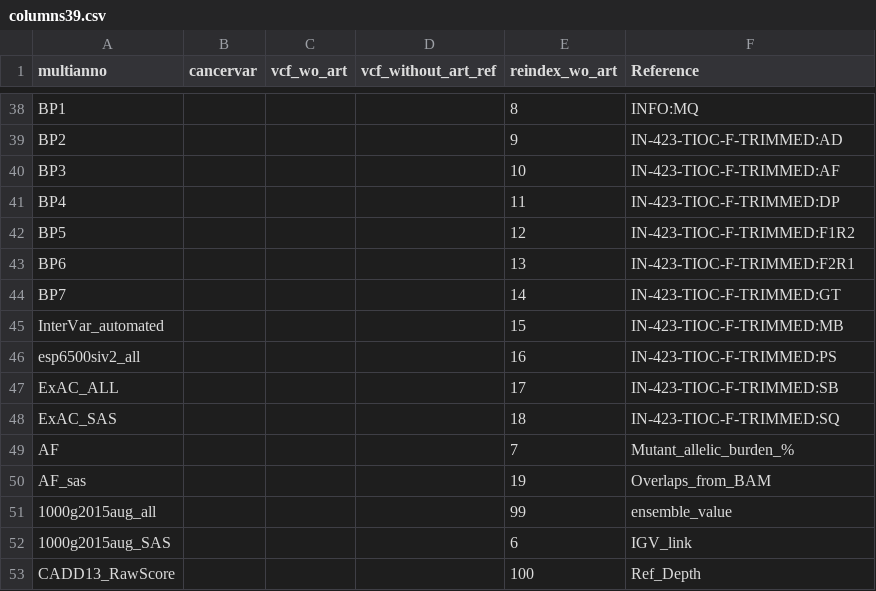
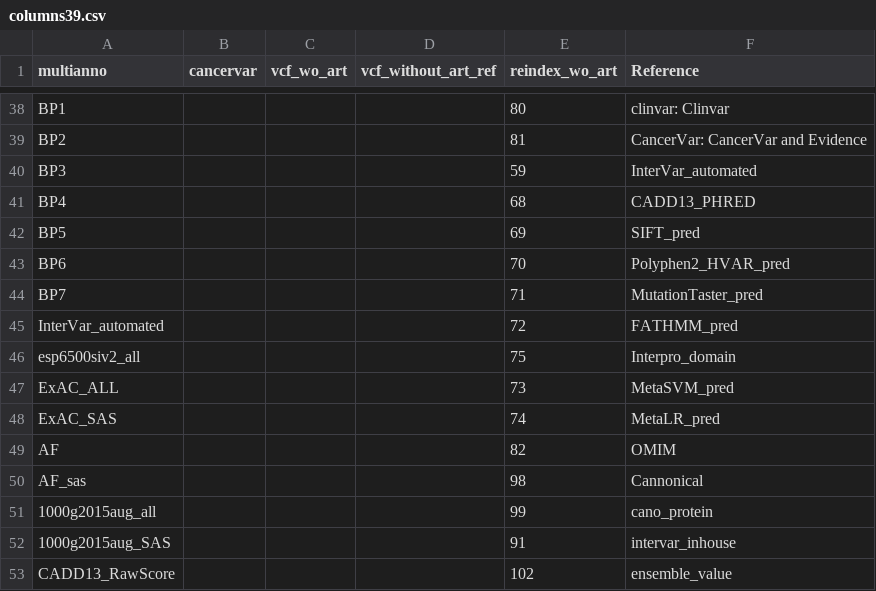
Before and after one commit to Aiswarya4care/GUI2.0, a CSV file: filter/columns39.csv, drawn as a sheet; only a part is shown, gaps mark what is left out; the diff covers the shown part only; the diff names each change by its address in the sheet, - before the commit and + after, or states it on an @@ line.

```diff
--- a/filter/columns39.csv
+++ b/filter/columns39.csv
-E38 (reindex_wo_art): 8
+E38 (reindex_wo_art): 80
-F38 (Reference): INFO:MQ
+F38 (Reference): clinvar: Clinvar
-E39 (reindex_wo_art): 9
+E39 (reindex_wo_art): 81
-F39 (Reference): IN-423-TIOC-F-TRIMMED:AD
+F39 (Reference): CancerVar: CancerVar and Evidence
-E40 (reindex_wo_art): 10
+E40 (reindex_wo_art): 59
-F40 (Reference): IN-423-TIOC-F-TRIMMED:AF
+F40 (Reference): InterVar_automated
-E41 (reindex_wo_art): 11
+E41 (reindex_wo_art): 68
-F41 (Reference): IN-423-TIOC-F-TRIMMED:DP
+F41 (Reference): CADD13_PHRED
-E42 (reindex_wo_art): 12
+E42 (reindex_wo_art): 69
-F42 (Reference): IN-423-TIOC-F-TRIMMED:F1R2
+F42 (Reference): SIFT_pred
-E43 (reindex_wo_art): 13
+E43 (reindex_wo_art): 70
-F43 (Reference): IN-423-TIOC-F-TRIMMED:F2R1
+F43 (Reference): Polyphen2_HVAR_pred
-E44 (reindex_wo_art): 14
+E44 (reindex_wo_art): 71
-F44 (Reference): IN-423-TIOC-F-TRIMMED:GT
+F44 (Reference): MutationTaster_pred
-E45 (reindex_wo_art): 15
+E45 (reindex_wo_art): 72
-F45 (Reference): IN-423-TIOC-F-TRIMMED:MB
+F45 (Reference): FATHMM_pred
-E46 (reindex_wo_art): 16
+E46 (reindex_wo_art): 75
-F46 (Reference): IN-423-TIOC-F-TRIMMED:PS
+F46 (Reference): Interpro_domain
-E47 (reindex_wo_art): 17
+E47 (reindex_wo_art): 73
-F47 (Reference): IN-423-TIOC-F-TRIMMED:SB
+F47 (Reference): MetaSVM_pred
-E48 (reindex_wo_art): 18
+E48 (reindex_wo_art): 74
-F48 (Reference): IN-423-TIOC-F-TRIMMED:SQ
+F48 (Reference): MetaLR_pred
-E49 (reindex_wo_art): 7
+E49 (reindex_wo_art): 82
-F49 (Reference): Mutant_allelic_burden_%
+F49 (Reference): OMIM
-E50 (reindex_wo_art): 19
+E50 (reindex_wo_art): 98
-F50 (Reference): Overlaps_from_BAM
+F50 (Reference): Cannonical
-F51 (Reference): ensemble_value
+F51 (Reference): cano_protein
-E52 (reindex_wo_art): 6
+E52 (reindex_wo_art): 91
-F52 (Reference): IGV_link
+F52 (Reference): intervar_inhouse
-E53 (reindex_wo_art): 100
+E53 (reindex_wo_art): 102
-F53 (Reference): Ref_Depth
+F53 (Reference): ensemble_value
```
Also changed, not shown: 70 edited cells elsewhere in this file.
